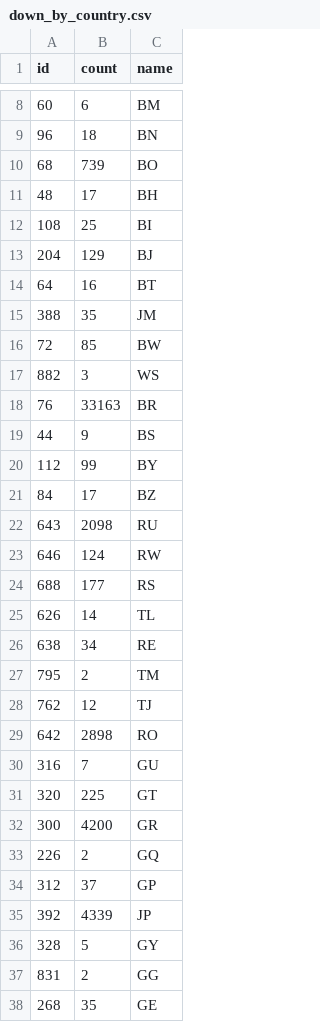
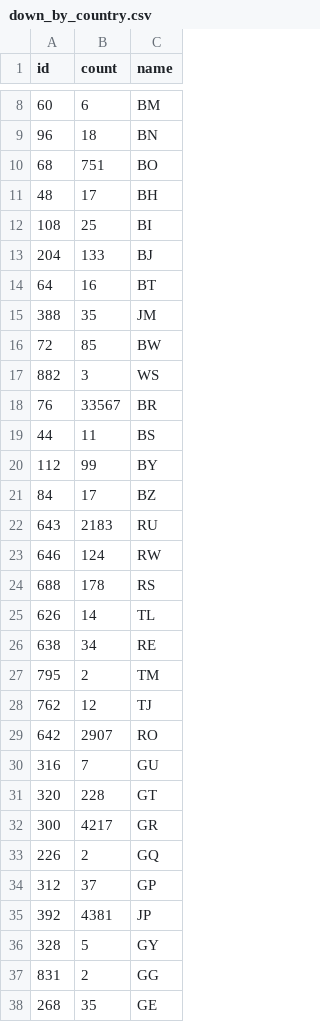
Before and after one commit to Bzlbzlbzl/GeoDaCenter.github.io, a CSV file: data/down_by_country.csv, drawn as a sheet; only a part is shown, gaps mark what is left out; the diff covers the shown part only.

```diff
--- a/data/down_by_country.csv
+++ b/data/down_by_country.csv
@@ -9,6 +9,6 @@ id,count,name
 96,18,BN
-68,739,BO
+68,751,BO
 48,17,BH
 108,25,BI
-204,129,BJ
+204,133,BJ
 64,16,BT
@@ -17,9 +17,9 @@ id,count,name
 882,3,WS
-76,33163,BR
-44,9,BS
+76,33567,BR
+44,11,BS
 112,99,BY
 84,17,BZ
-643,2098,RU
+643,2183,RU
 646,124,RW
-688,177,RS
+688,178,RS
 626,14,TL
@@ -28,9 +28,9 @@ id,count,name
 762,12,TJ
-642,2898,RO
+642,2907,RO
 316,7,GU
-320,225,GT
-300,4200,GR
+320,228,GT
+300,4217,GR
 226,2,GQ
 312,37,GP
-392,4339,JP
+392,4381,JP
 328,5,GY
```
Also changed, not shown: 102 edited cells elsewhere in this file, 1 other file.
